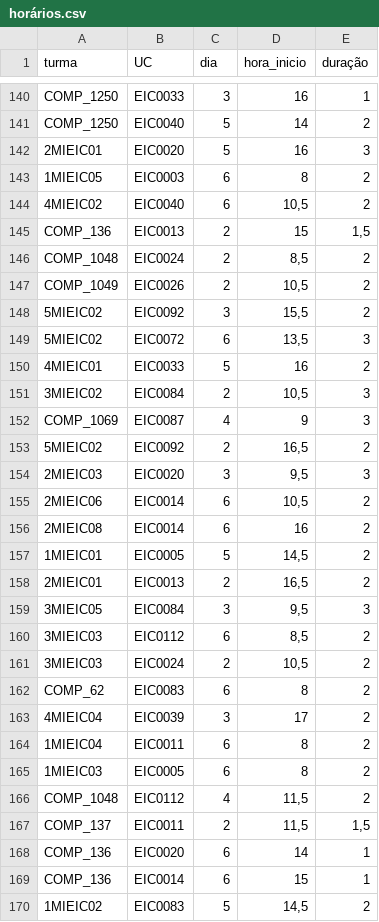
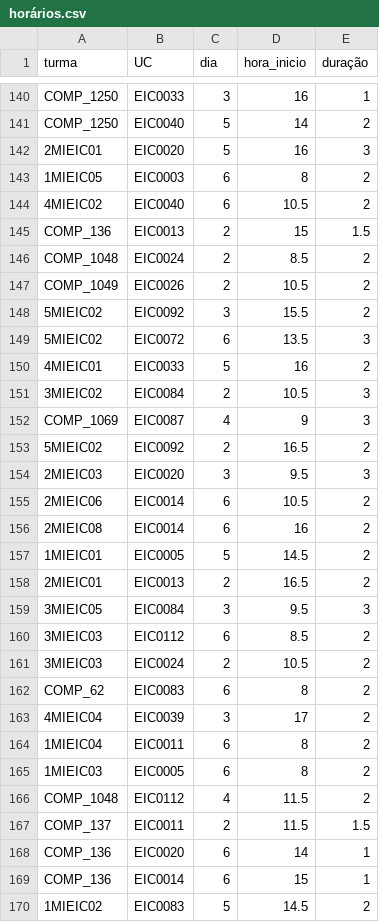
Before and after one commit to Sukigu/preference-based-student-group-assignment, a CSV file: res/input/s1/horários.csv, drawn as a sheet; only a part is shown, gaps mark what is left out; the diff covers the shown part only.

```diff
--- a/res/input/s1/horários.csv
+++ b/res/input/s1/horários.csv
@@ -143,20 +143,20 @@ COMP_1250;EIC0040;5;14;2
 1MIEIC05 ;EIC0003;6;8;2
-4MIEIC02 ;EIC0040;6;10,5;2
-COMP_136 ;EIC0013;2;15;1,5
-COMP_1048;EIC0024;2;8,5;2
-COMP_1049;EIC0026;2;10,5;2
-5MIEIC02 ;EIC0092;3;15,5;2
-5MIEIC02 ;EIC0072;6;13,5;3
+4MIEIC02 ;EIC0040;6;10.5;2
+COMP_136 ;EIC0013;2;15;1.5
+COMP_1048;EIC0024;2;8.5;2
+COMP_1049;EIC0026;2;10.5;2
+5MIEIC02 ;EIC0092;3;15.5;2
+5MIEIC02 ;EIC0072;6;13.5;3
 4MIEIC01 ;EIC0033;5;16;2
-3MIEIC02 ;EIC0084;2;10,5;3
+3MIEIC02 ;EIC0084;2;10.5;3
 COMP_1069;EIC0087;4;9;3
-5MIEIC02 ;EIC0092;2;16,5;2
-2MIEIC03 ;EIC0020;3;9,5;3
-2MIEIC06 ;EIC0014;6;10,5;2
+5MIEIC02 ;EIC0092;2;16.5;2
+2MIEIC03 ;EIC0020;3;9.5;3
+2MIEIC06 ;EIC0014;6;10.5;2
 2MIEIC08 ;EIC0014;6;16;2
-1MIEIC01 ;EIC0005;5;14,5;2
-2MIEIC01 ;EIC0013;2;16,5;2
-3MIEIC05 ;EIC0084;3;9,5;3
-3MIEIC03 ;EIC0112;6;8,5;2
-3MIEIC03 ;EIC0024;2;10,5;2
+1MIEIC01 ;EIC0005;5;14.5;2
+2MIEIC01 ;EIC0013;2;16.5;2
+3MIEIC05 ;EIC0084;3;9.5;3
+3MIEIC03 ;EIC0112;6;8.5;2
+3MIEIC03 ;EIC0024;2;10.5;2
 COMP_62  ;EIC0083;6;8;2
@@ -165,6 +165,6 @@ COMP_62  ;EIC0083;6;8;2
 1MIEIC03 ;EIC0005;6;8;2
-COMP_1048;EIC0112;4;11,5;2
-COMP_137 ;EIC0011;2;11,5;1,5
+COMP_1048;EIC0112;4;11.5;2
+COMP_137 ;EIC0011;2;11.5;1.5
 COMP_136 ;EIC0020;6;14;1
 COMP_136 ;EIC0014;6;15;1
-1MIEIC02 ;EIC0083;5;14,5;2
+1MIEIC02 ;EIC0083;5;14.5;2
```
Also changed, not shown: 77 edited cells elsewhere in this file, res/input/s2/horários.csv, 7 other files.
